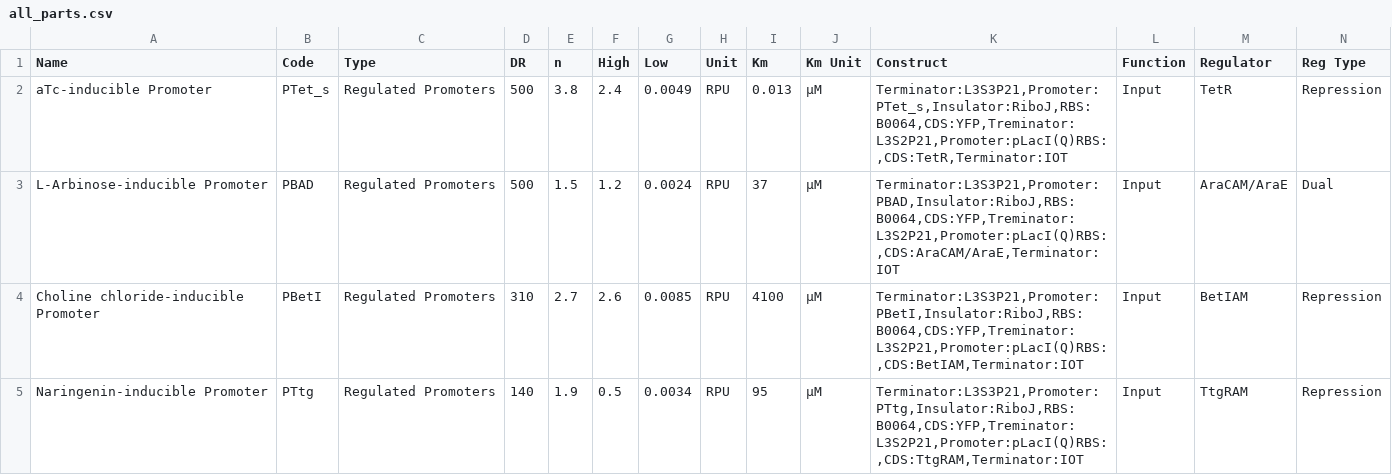
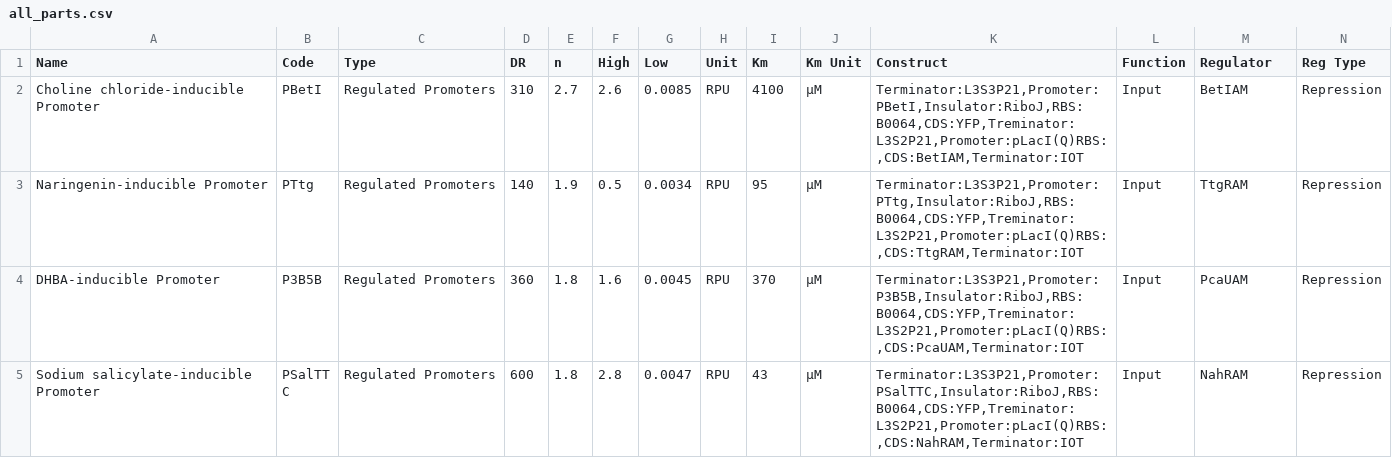
Before and after one commit to fxbuson/biopartsDB, a CSV file: new parts/all_parts.csv, drawn as a sheet; only a part is shown; the shorter side is filled out with more unchanged rows; rows hold the shown columns only; the diff names each change by its address in the sheet, - before the commit and + after, or states it on an @@ line.

Commit message:
bug fix
Corrected a bug that occurred with number being interpreted as integers and not strings when filling the part pages. all_parts table is also reordered alphabetically by first author name.

```diff
--- a/new parts/all_parts.csv
+++ b/new parts/all_parts.csv
-row 2: aTc-inducible Promoter | PTet_s | Regulated Promoters | 500 | 3.8 | 2.4 | 0.0049 | RPU | 0.013 | µM | Terminator:L3S3P21,Promoter:PTet_s,Insulator:RiboJ,RBS:B0064,CDS:YFP,Treminator:L3S2P21,Promoter:pLacI(Q)RBS:,CDS:TetR,Terminator:IOT | Input | TetR | Repression
-row 3: L-Arbinose-inducible Promoter | PBAD | Regulated Promoters | 500 | 1.5 | 1.2 | 0.0024 | RPU | 37 | µM | Terminator:L3S3P21,Promoter:PBAD,Insulator:RiboJ,RBS:B0064,CDS:YFP,Treminator:L3S2P21,Promoter:pLacI(Q)RBS:,CDS:AraCAM/AraE,Terminator:IOT | Input | AraCAM/AraE | Dual
```
